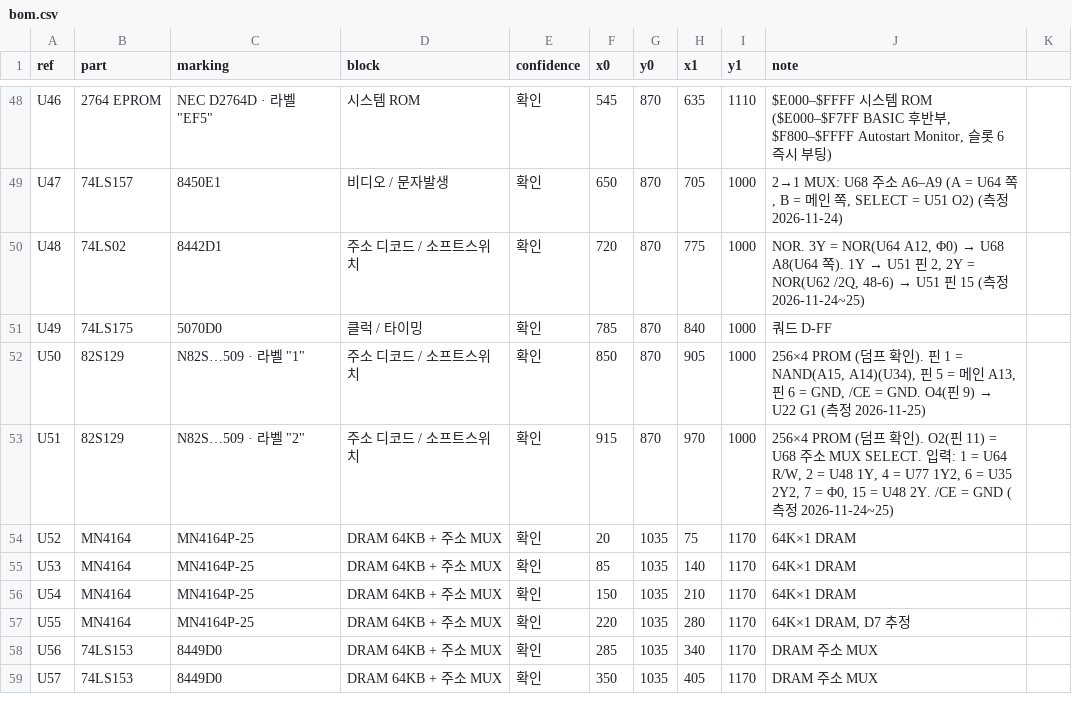
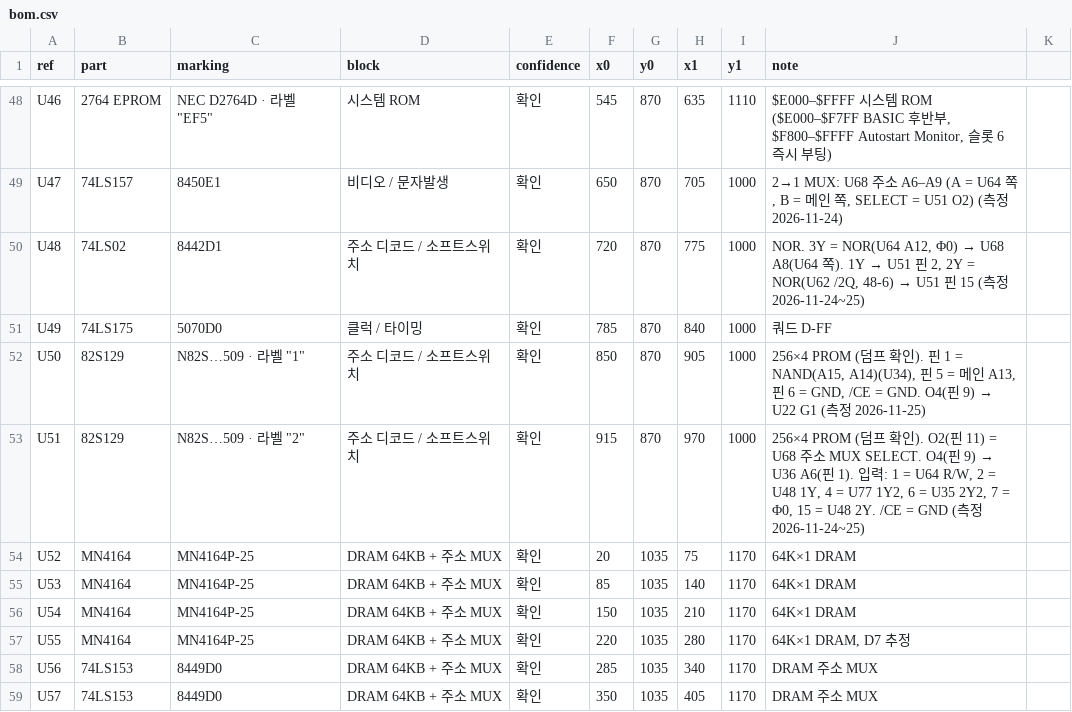
Before and after one commit to mildstorm/HART, a CSV file: data/bom.csv, drawn as a sheet; only a part is shown, gaps mark what is left out.

```diff
--- a/data/bom.csv
+++ b/data/bom.csv
@@ -52,3 +52,3 @@ U49,74LS175,5070D0,클럭 / 타이밍,확인,785,870,840,1000,쿼드 D-FF
 U50,82S129,"N82S…509 · 라벨 ""1""",주소 디코드 / 소프트스위치,확인,850,870,905,1000,"256×4 PROM (덤프 확인). 핀 1 = NAND(A15, A14)(U34), 핀 5 = 메인 A13, 핀 6 = GND, /CE = GND. O4(핀 9) → U22 G1 (측정 2026-11-25)"
-U51,82S129,"N82S…509 · 라벨 ""2""",주소 디코드 / 소프트스위치,확인,915,870,970,1000,"256×4 PROM (덤프 확인). O2(핀 11) = U68 주소 MUX SELECT. 입력: 1 = U64 R/W, 2 = U48 1Y, 4 = U77 1Y2, 6 = U35 2Y2, 7 = Φ0, 15 = U48 2Y. /CE = GND (측정 2026-11-24~25)"
+U51,82S129,"N82S…509 · 라벨 ""2""",주소 디코드 / 소프트스위치,확인,915,870,970,1000,"256×4 PROM (덤프 확인). O2(핀 11) = U68 주소 MUX SELECT. O4(핀 9) → U36 A6(핀 1). 입력: 1 = U64 R/W, 2 = U48 1Y, 4 = U77 1Y2, 6 = U35 2Y2, 7 = Φ0, 15 = U48 2Y. /CE = GND (측정 2026-11-24~25)"
 U52,MN4164,MN4164P-25,DRAM 64KB + 주소 MUX,확인,20,1035,75,1170,64K×1 DRAM
```
Also changed, not shown: data/netlist.csv, 2 other files.
